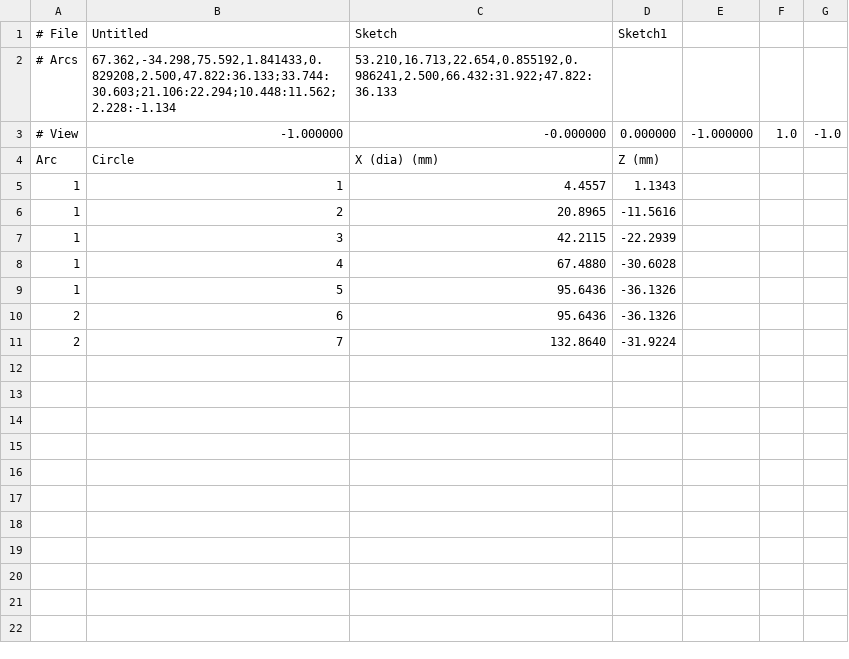
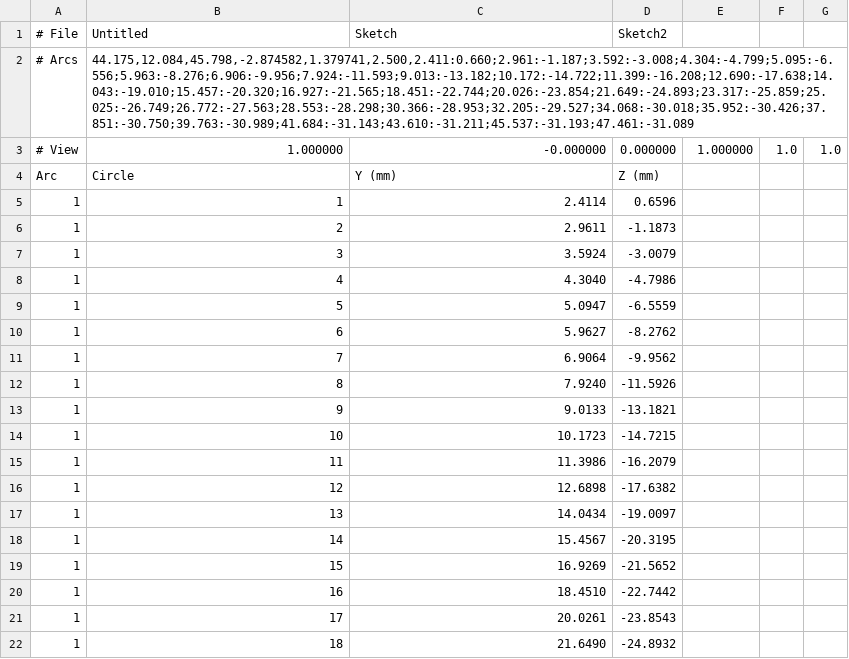
Before and after one commit to mattdennison77/arc-circle-fill, a CSV file: arc_circle_report.csv, drawn as a sheet; only a part is shown; the diff covers the shown part only.

Commit message:
Arc Circle Fill update

```diff
--- a/arc_circle_report.csv
+++ b/arc_circle_report.csv
@@ -1,11 +1,22 @@
-# File,Untitled,Sketch,Sketch1
-# Arcs,"67.362,-34.298,75.592,1.841433,0.829208,2.500,47.822:36.133;33.744:30.603;21.106:22.294;10.448:11.562;2.228:-1.134","53.210,16.713,22.654,0.855192,0.986241,2.500,66.432:31.922;47.822:36.133"
-# View,-1.000000,-0.000000,0.000000,-1.000000,1.0,-1.0
-Arc,Circle,X (dia) (mm),Z (mm)
-1,1,4.4557,1.1343
-1,2,20.8965,-11.5616
-1,3,42.2115,-22.2939
-1,4,67.4880,-30.6028
-1,5,95.6436,-36.1326
-2,6,95.6436,-36.1326
-2,7,132.8640,-31.9224
+# File,Untitled,Sketch,Sketch2
+# Arcs,"44.175,12.084,45.798,-2.874582,1.379741,2.500,2.411:0.660;2.961:-1.187;3.592:-3.008;4.304:-4.799;5.095:-6.556;5.963:-8.276;6.906:-9.956;7.924:-11.593;9.013:-13.182;10.172:-14.722;11.399:-16.208;12.690:-17.638;14.043:-19.010;15.457:-20.320;16.927:-21.565;18.451:-22.744;20.026:-23.854;21.649:-24.893;23.317:-25.859;25.025:-26.749;26.772:-27.563;28.553:-28.298;30.366:-28.953;32.205:-29.527;34.068:-30.018;35.952:-30.426;37.851:-30.750;39.763:-30.989;41.684:-31.143;43.610:-31.211;45.537:-31.193;47.461:-31.089"
+# View,1.000000,-0.000000,0.000000,1.000000,1.0,1.0
+Arc,Circle,Y (mm),Z (mm)
+1,1,2.4114,0.6596
+1,2,2.9611,-1.1873
+1,3,3.5924,-3.0079
+1,4,4.3040,-4.7986
+1,5,5.0947,-6.5559
+1,6,5.9627,-8.2762
+1,7,6.9064,-9.9562
+1,8,7.9240,-11.5926
+1,9,9.0133,-13.1821
+1,10,10.1723,-14.7215
+1,11,11.3986,-16.2079
+1,12,12.6898,-17.6382
+1,13,14.0434,-19.0097
+1,14,15.4567,-20.3195
+1,15,16.9269,-21.5652
+1,16,18.4510,-22.7442
+1,17,20.0261,-23.8543
+1,18,21.6490,-24.8932
```
Also changed, not shown: 14 added rows elsewhere in this file.
